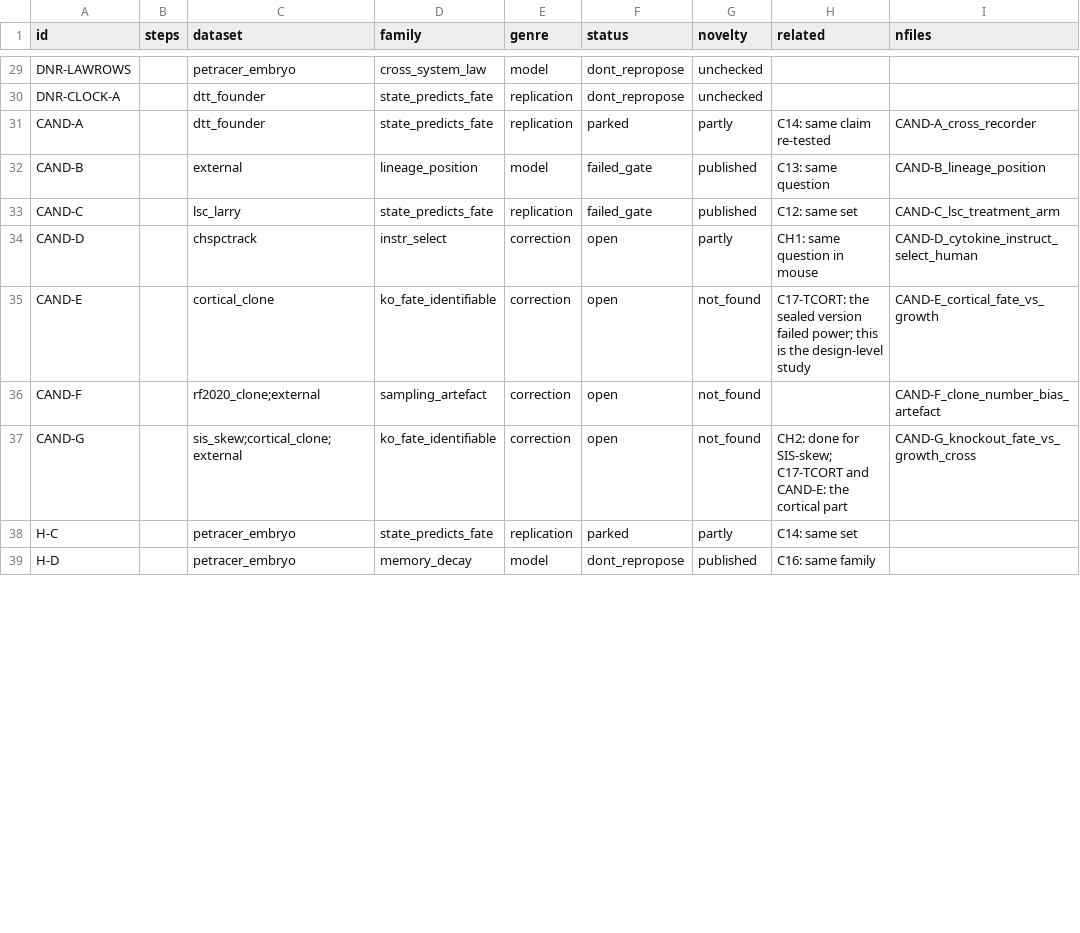
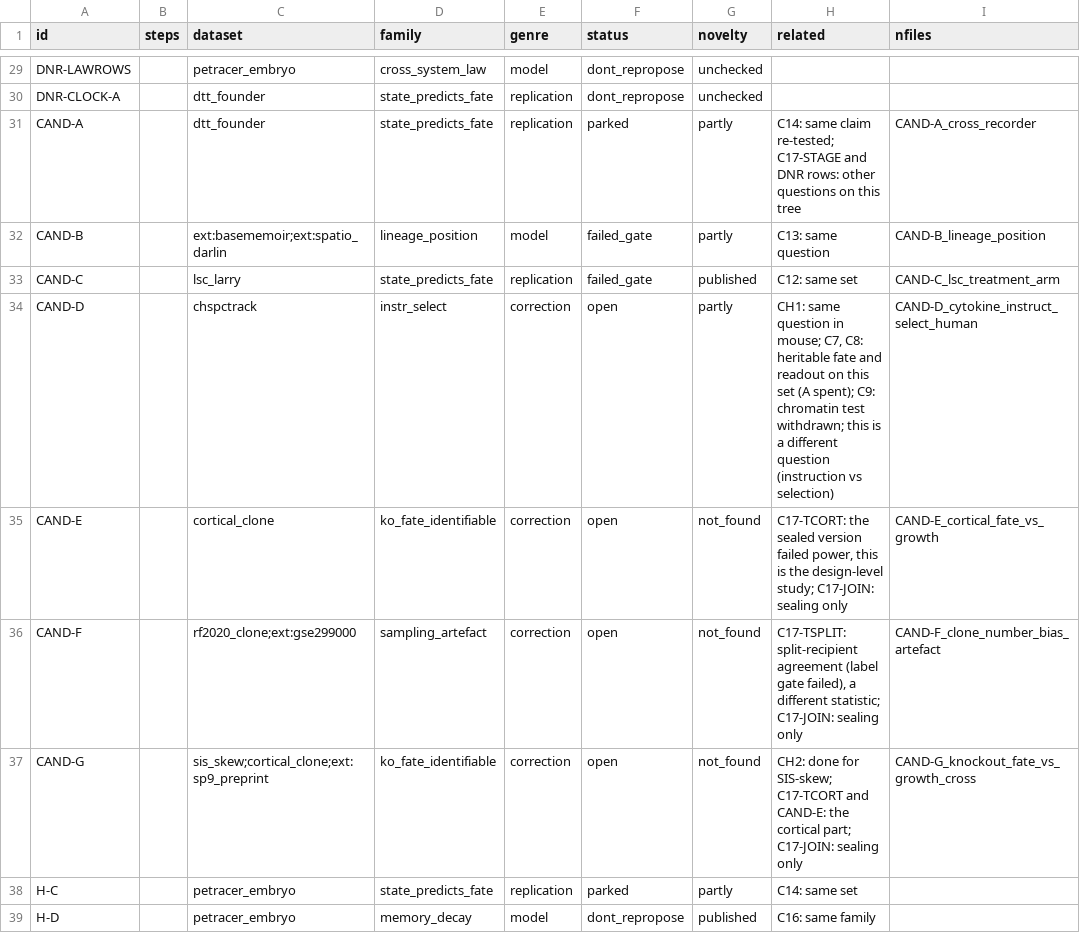
Before and after one commit to krenusz/cellware, a TSV file: experiments/COVERAGE.tsv, drawn as a sheet; only a part is shown, gaps mark what is left out; the diff covers the shown part only; the diff names each change by its address in the sheet, - before the commit and + after, or states it on an @@ line.

```diff
--- a/experiments/COVERAGE.tsv
+++ b/experiments/COVERAGE.tsv
-H31 (related): …same claim re-tested
+H31 (related): …same claim re-tested; C17-STAGE and DNR rows: other questions on this tree
-C32 (dataset): external
+C32 (dataset): ext:basememoir;ext:spatio_darlin
-G32 (novelty): published
+G32 (novelty): partly
-H34 (related): …question in mouse
+H34 (related): …question in mouse; C7, C8: heritable fate and readout on this set (A spent); C9: chromatin test withdrawn; this is a different question (instruction vs selection)
-H35 (related): …version failed power; this is the design-level study
+H35 (related): …version failed power, this is the design-level study; C17-JOIN: sealing only
-C36 (dataset): rf2020_clone;external
+C36 (dataset): rf2020_clone;ext:gse299000
-H36 (related): (empty)
+H36 (related): C17-TSPLIT: split-recipient agreement (label gate failed), a different statistic; C17-JOIN: sealing only
-C37 (dataset): sis_skew;cortical_clone;external
+C37 (dataset): sis_skew;cortical_clone;ext:sp9_preprint
-H37 (related): …the cortical part
+H37 (related): …the cortical part; C17-JOIN: sealing only
```
Also changed, not shown: 8 added rows and 25 edited cells elsewhere in this file, 2 other files.
